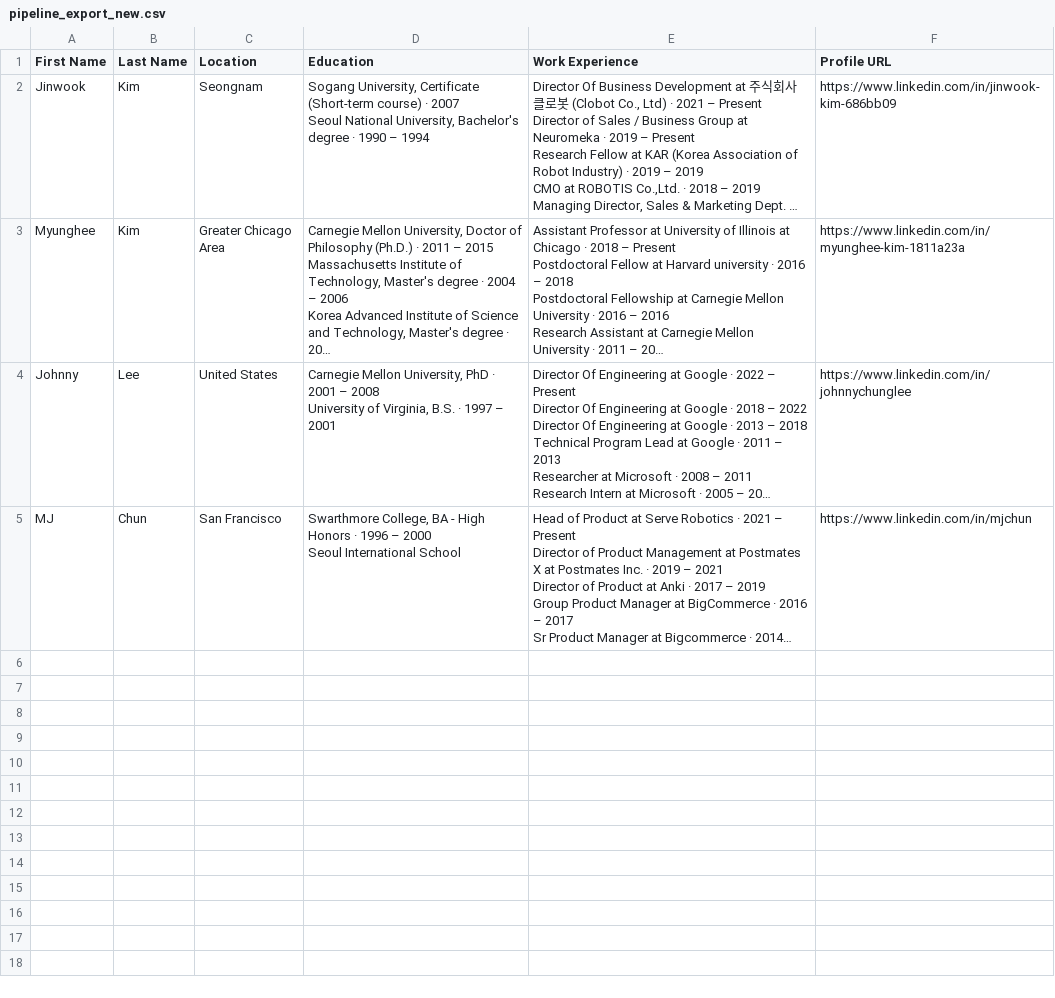
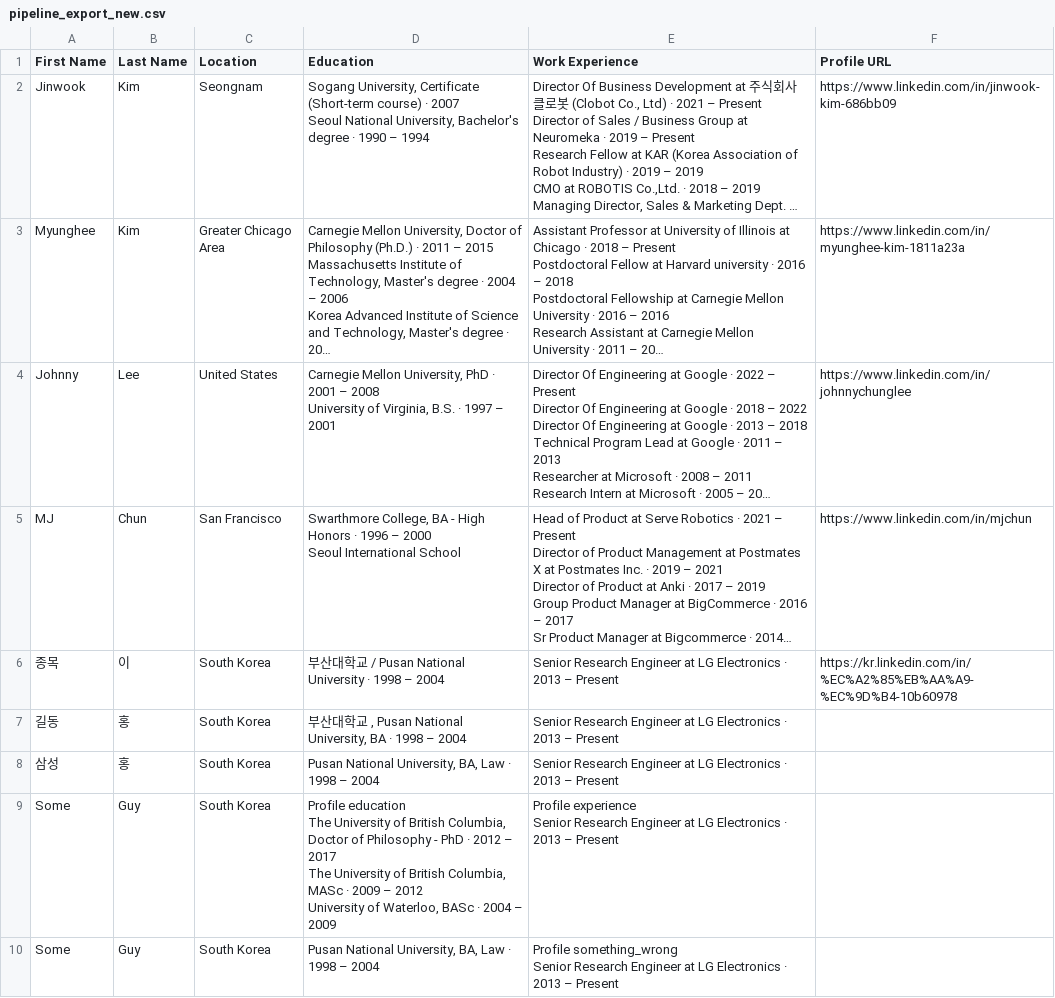
Before and after one commit to pthussey/LinkedInListFormatter, a CSV file: FunctionalityDevelopment/pipeline_export_new.csv (was pipeline_export_new.csv), drawn as a sheet; long unchanged cells end in …; ↵ is a line break in a cell; the diff names each change by its address in the sheet, - before the commit and + after, or states it on an @@ line.

Commit message:
Before starting py file development

```diff
--- a/pipeline_export_new.csv
+++ b/FunctionalityDevelopment/pipeline_export_new.csv
+row 6: 종목 | 이 | South Korea | 부산대학교 / Pusan National University · 1998 – 2004 | Senior Research Engineer at LG Electronics · 2013 – Present | https://kr.linkedin.com/in/%EC%A2%85%EB%AA%A9-%EC%9D%B4-10b60978
+row 7: 길동 | 홍 | South Korea | 부산대학교 , Pusan National University, BA · 1998 – 2004 | Senior Research Engineer at LG Electronics · 2013 – Present
+row 8: 삼성 | 홍 | South Korea | Pusan National University, BA, Law · 1998 – 2004 | Senior Research Engineer at LG Electronics · 2013 – Present
+row 9: Some | Guy | South Korea | Profile education ↵ The University of British Columbia, Doctor of Philosophy - PhD · 2012 – 2017 ↵ The University of British Columbia, MASc · 2009 – 2012 ↵ University of Waterloo, BASc · 2004 – 2009 | Profile experience ↵ Senior Research Engineer at LG Electronics · 2013 – Present
+row 10: Some | Guy | South Korea | Pusan National University, BA, Law · 1998 – 2004 | Profile something_wrong ↵ Senior Research Engineer at LG Electronics · 2013 – Present
```
Also changed, not shown: 12 other files.
